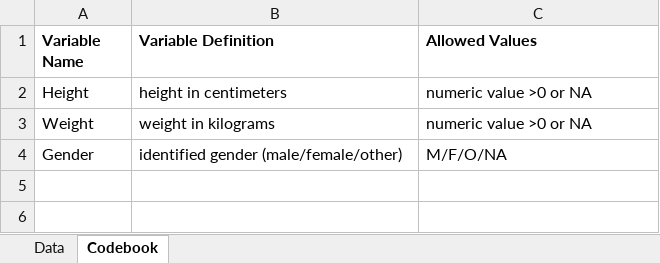
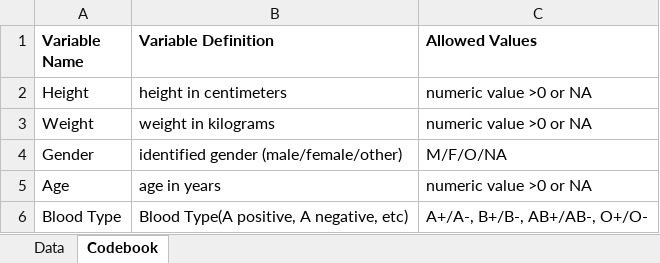
Before and after one commit to AIdenSutherland13/AidenSutherland-P2-portfolio, an Excel workbook: starter-analysis-exercise/data/raw-data/exampledata.xlsx, sheet Codebook, drawn as a sheet; values as stored, in another font and other column widths than the file's, no borders; the diff names each change by its address in the sheet, - before the commit and + after, or states it on an @@ line.

Commit message:
New Example Data
Added 2 new columns, one for age, and one for blood type.

```diff
--- a/starter-analysis-exercise/data/raw-data/exampledata.xlsx (sheet Codebook)
+++ b/starter-analysis-exercise/data/raw-data/exampledata.xlsx (sheet Codebook)
+row 5: Age | age in years | numeric value >0 or NA
+row 6: Blood Type | Blood Type(A positive, A negative, etc) | A+/A-, B+/B-, AB+/AB-, O+/O-
```
Also changed, not shown: sheet Data, 1 other file.
